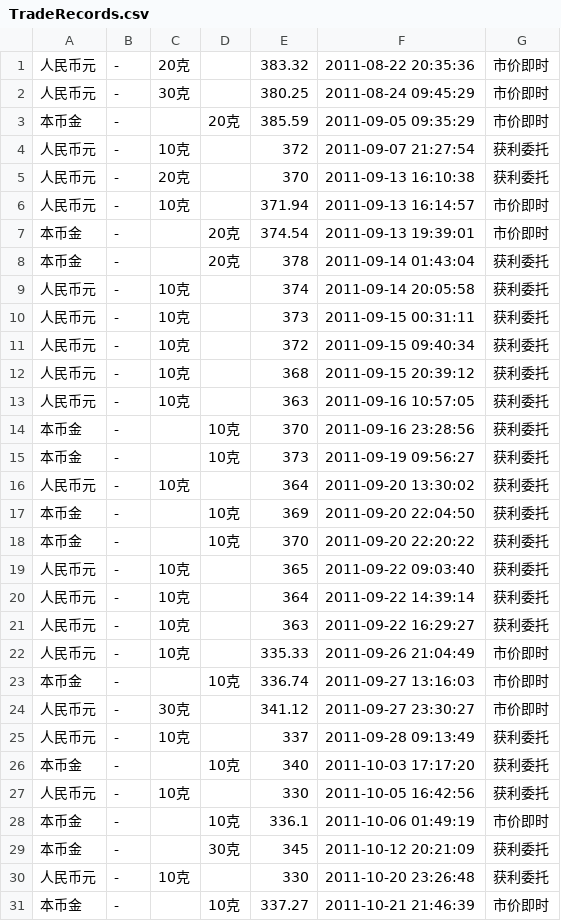
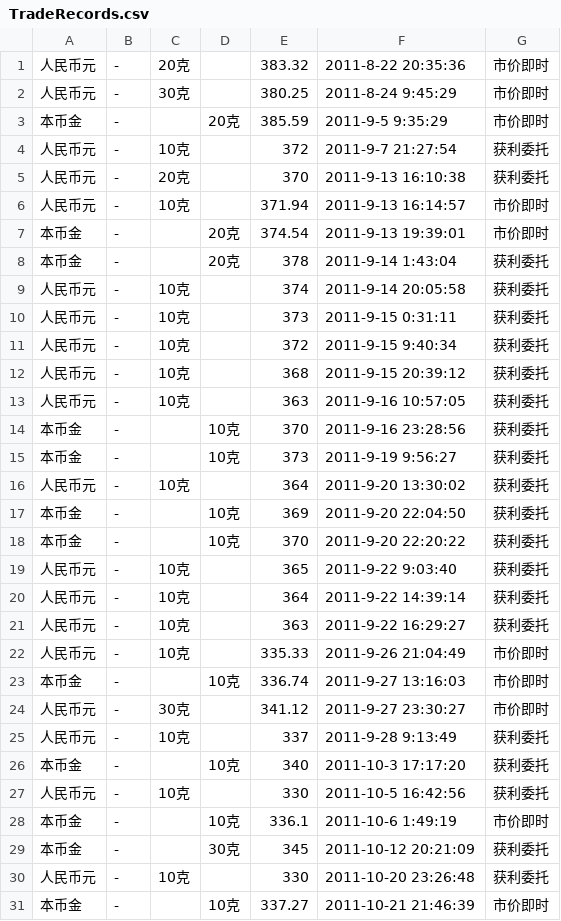
Before and after one commit to tuya000000/GoldMine, a CSV file: data/TradeRecords.csv, drawn as a sheet; only a part is shown; the diff covers the shown part only.

Commit message:
Add new trade record

```diff
--- a/data/TradeRecords.csv
+++ b/data/TradeRecords.csv
@@ -1,29 +1,29 @@
-人民币元,-,20克,,383.32,2011-08-22 20:35:36,市价即时
-人民币元,-,30克,,380.25,2011-08-24 09:45:29,市价即时
-本币金,-,,20克,385.59,2011-09-05 09:35:29,市价即时
-人民币元,-,10克,,372,2011-09-07 21:27:54,获利委托
-人民币元,-,20克,,370,2011-09-13 16:10:38,获利委托
-人民币元,-,10克,,371.94,2011-09-13 16:14:57,市价即时
-本币金,-,,20克,374.54,2011-09-13 19:39:01,市价即时
-本币金,-,,20克,378,2011-09-14 01:43:04,获利委托
-人民币元,-,10克,,374,2011-09-14 20:05:58,获利委托
-人民币元,-,10克,,373,2011-09-15 00:31:11,获利委托
-人民币元,-,10克,,372,2011-09-15 09:40:34,获利委托
-人民币元,-,10克,,368,2011-09-15 20:39:12,获利委托
-人民币元,-,10克,,363,2011-09-16 10:57:05,获利委托
-本币金,-,,10克,370,2011-09-16 23:28:56,获利委托
-本币金,-,,10克,373,2011-09-19 09:56:27,获利委托
-人民币元,-,10克,,364,2011-09-20 13:30:02,获利委托
-本币金,-,,10克,369,2011-09-20 22:04:50,获利委托
-本币金,-,,10克,370,2011-09-20 22:20:22,获利委托
-人民币元,-,10克,,365,2011-09-22 09:03:40,获利委托
-人民币元,-,10克,,364,2011-09-22 14:39:14,获利委托
-人民币元,-,10克,,363,2011-09-22 16:29:27,获利委托
-人民币元,-,10克,,335.33,2011-09-26 21:04:49,市价即时
-本币金,-,,10克,336.74,2011-09-27 13:16:03,市价即时
-人民币元,-,30克,,341.12,2011-09-27 23:30:27,市价即时
-人民币元,-,10克,,337,2011-09-28 09:13:49,获利委托
-本币金,-,,10克,340,2011-10-03 17:17:20,获利委托
-人民币元,-,10克,,330,2011-10-05 16:42:56,获利委托
-本币金,-,,10克,336.1,2011-10-06 01:49:19,市价即时
+人民币元,-,20克,,383.32,2011-8-22 20:35:36,市价即时
+人民币元,-,30克,,380.25,2011-8-24 9:45:29,市价即时
+本币金,-,,20克,385.59,2011-9-5 9:35:29,市价即时
+人民币元,-,10克,,372,2011-9-7 21:27:54,获利委托
+人民币元,-,20克,,370,2011-9-13 16:10:38,获利委托
+人民币元,-,10克,,371.94,2011-9-13 16:14:57,市价即时
+本币金,-,,20克,374.54,2011-9-13 19:39:01,市价即时
+本币金,-,,20克,378,2011-9-14 1:43:04,获利委托
+人民币元,-,10克,,374,2011-9-14 20:05:58,获利委托
+人民币元,-,10克,,373,2011-9-15 0:31:11,获利委托
+人民币元,-,10克,,372,2011-9-15 9:40:34,获利委托
+人民币元,-,10克,,368,2011-9-15 20:39:12,获利委托
+人民币元,-,10克,,363,2011-9-16 10:57:05,获利委托
+本币金,-,,10克,370,2011-9-16 23:28:56,获利委托
+本币金,-,,10克,373,2011-9-19 9:56:27,获利委托
+人民币元,-,10克,,364,2011-9-20 13:30:02,获利委托
+本币金,-,,10克,369,2011-9-20 22:04:50,获利委托
+本币金,-,,10克,370,2011-9-20 22:20:22,获利委托
+人民币元,-,10克,,365,2011-9-22 9:03:40,获利委托
+人民币元,-,10克,,364,2011-9-22 14:39:14,获利委托
+人民币元,-,10克,,363,2011-9-22 16:29:27,获利委托
+人民币元,-,10克,,335.33,2011-9-26 21:04:49,市价即时
+本币金,-,,10克,336.74,2011-9-27 13:16:03,市价即时
+人民币元,-,30克,,341.12,2011-9-27 23:30:27,市价即时
+人民币元,-,10克,,337,2011-9-28 9:13:49,获利委托
+本币金,-,,10克,340,2011-10-3 17:17:20,获利委托
+人民币元,-,10克,,330,2011-10-5 16:42:56,获利委托
+本币金,-,,10克,336.1,2011-10-6 1:49:19,市价即时
 本币金,-,,30克,345,2011-10-12 20:21:09,获利委托
```
Also changed, not shown: 6 added rows and 3 edited cells elsewhere in this file, 1 other file.
